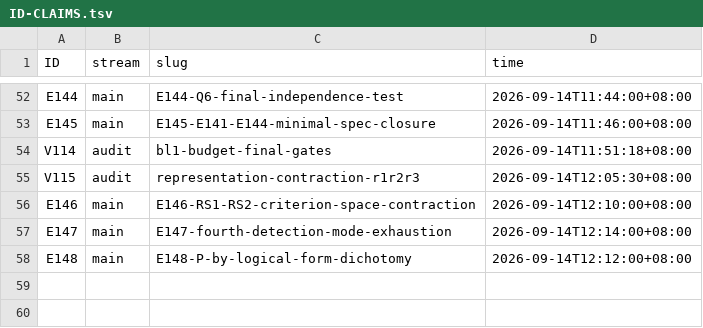
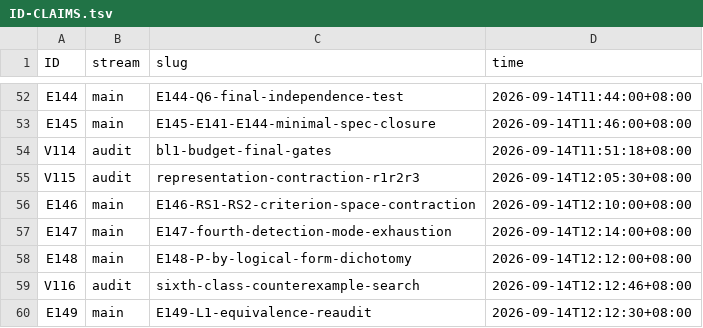
Before and after one commit to wxtanghui2023/dn-positivity, a TSV file: docs/ID-CLAIMS.tsv, drawn as a sheet; only a part is shown, gaps mark what is left out; the diff names each change by its address in the sheet, - before the commit and + after, or states it on an @@ line.

```diff
--- a/docs/ID-CLAIMS.tsv
+++ b/docs/ID-CLAIMS.tsv
+row 59: V116 | audit | sixth-class-counterexample-search | 2026-09-14T12:12:46+08:00
+row 60: E149 | main | E149-L1-equivalence-reaudit | 2026-09-14T12:12:30+08:00
```
Also changed, not shown: 1 other file.
